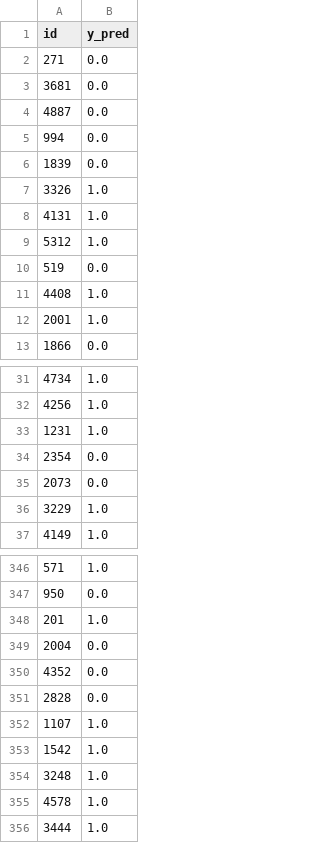
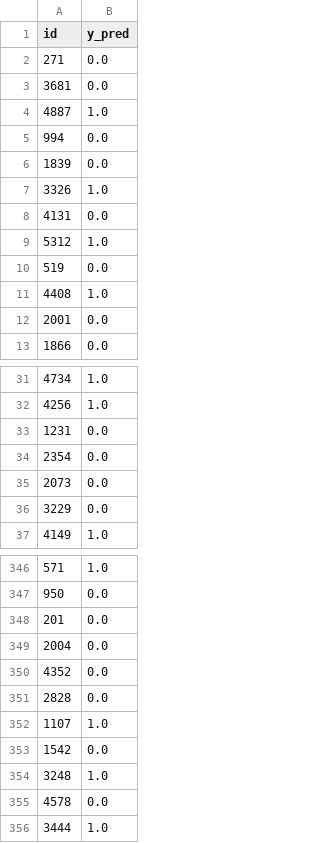
Before and after one commit to TugaAhmed/Real_Or_Fake, a CSV file: submissions/sample_submission/predictions.csv, drawn as a sheet; only a part is shown, gaps mark what is left out; the diff covers the shown part only.

```diff
--- a/submissions/sample_submission/predictions.csv
+++ b/submissions/sample_submission/predictions.csv
@@ -3,3 +3,3 @@ id,y_pred
 3681,0.0
-4887,0.0
+4887,1.0
 994,0.0
@@ -7,3 +7,3 @@ id,y_pred
 3326,1.0
-4131,1.0
+4131,0.0
 5312,1.0
@@ -11,3 +11,3 @@ id,y_pred
 4408,1.0
-2001,1.0
+2001,0.0
 1866,0.0
@@ -32,6 +32,6 @@ id,y_pred
 4256,1.0
-1231,1.0
+1231,0.0
 2354,0.0
 2073,0.0
-3229,1.0
+3229,0.0
 4149,1.0
@@ -347,3 +347,3 @@ id,y_pred
 950,0.0
-201,1.0
+201,0.0
 2004,0.0
@@ -352,5 +352,5 @@ id,y_pred
 1107,1.0
-1542,1.0
+1542,0.0
 3248,1.0
-4578,1.0
+4578,0.0
 3444,1.0
```
Also changed, not shown: 49 edited cells elsewhere in this file, docs/leaderboard.csv, 5 other files.
